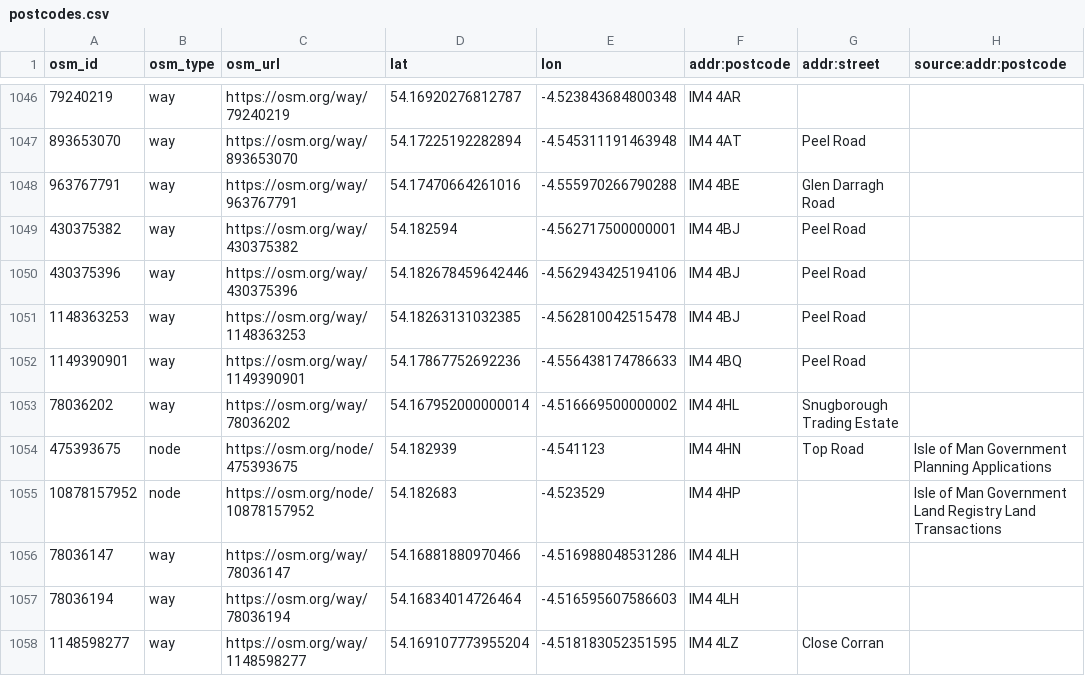
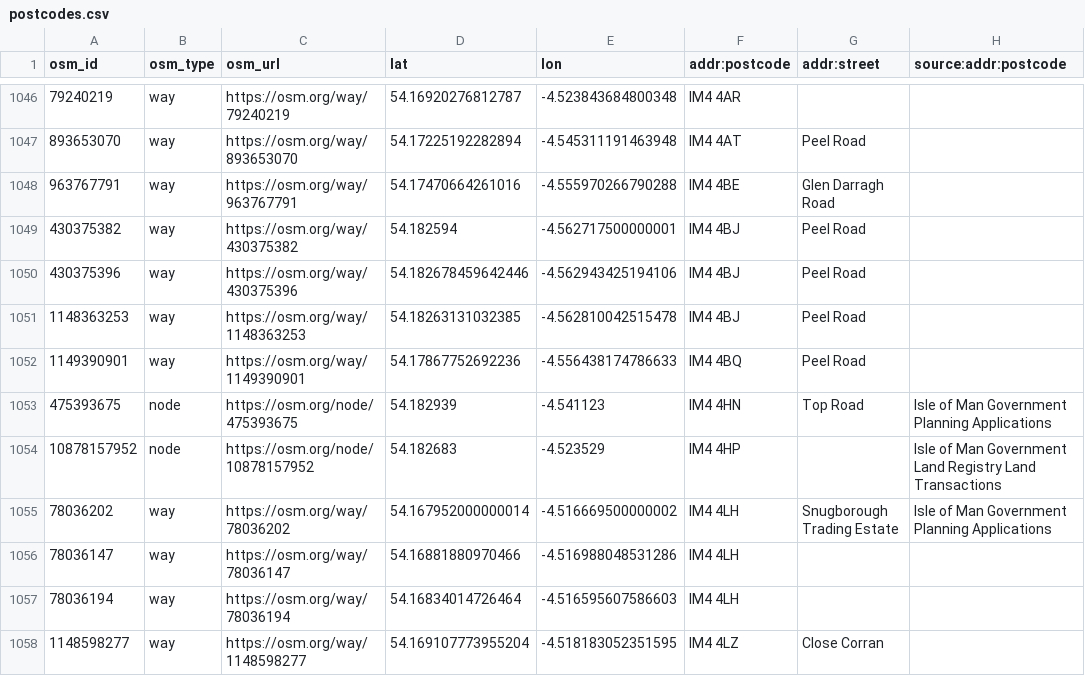
Before and after one commit to dankarran/isleofman-opendata, a CSV file: data/openstreetmap/outputs/postcodes/postcodes.csv, drawn as a sheet; only a part is shown, gaps mark what is left out; removed rows and columns are numbered as before the commit, all else as after; the diff names each change by its address in the sheet, - before the commit and + after, or states it on an @@ line.

Commit message:
Update OpenStreetMap

```diff
--- a/data/openstreetmap/outputs/postcodes/postcodes.csv
+++ b/data/openstreetmap/outputs/postcodes/postcodes.csv
-row 1053: 78036202 | way | https://osm.org/way/78036202 | 54.167952000000014 | -4.516669500000002 | IM4 4HL | Snugborough Trading Estate
+row 1055: 78036202 | way | https://osm.org/way/78036202 | 54.167952000000014 | -4.516669500000002 | IM4 4LH | Snugborough Trading Estate | Isle of Man Government Planning Applications
```
Also changed, not shown: data/openstreetmap/outputs/addresses/addresses.csv, 7 other files.
